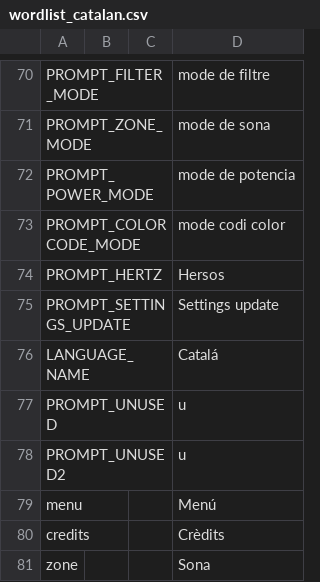
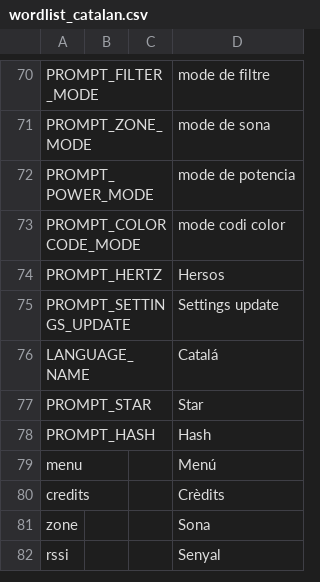
Before and after one commit to vk7js/voice-prompts, a CSV file: languages/catalan/wordlist_catalan.csv, drawn as a sheet; only a part is shown, gaps mark what is left out; the shorter side is filled out with more unchanged rows.

```diff
--- a/languages/catalan/wordlist_catalan.csv
+++ b/languages/catalan/wordlist_catalan.csv
@@ -76,4 +76,4 @@ PROMPT_SETTINGS_UPDATE,,,Settings update
 LANGUAGE_NAME,,,Catalá
-PROMPT_UNUSED,,,u
-PROMPT_UNUSED2,,,u
+PROMPT_STAR,,,Star
+PROMPT_HASH,,,Hash
 menu,,,Menú
```
Also changed, not shown: languages/chinese/wordlist_chinese.csv, languages/czech/wordlist_czech.csv, 14 other files.
